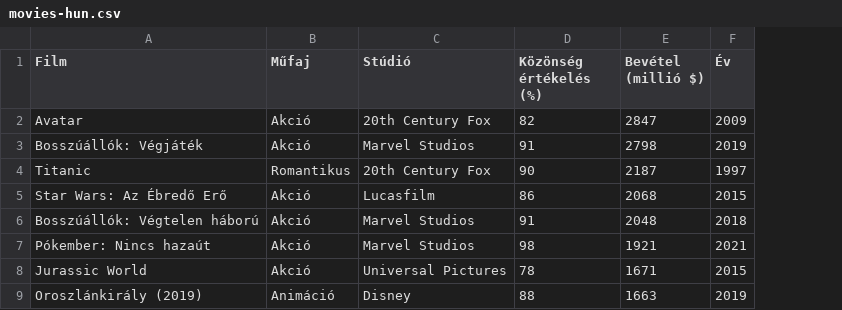
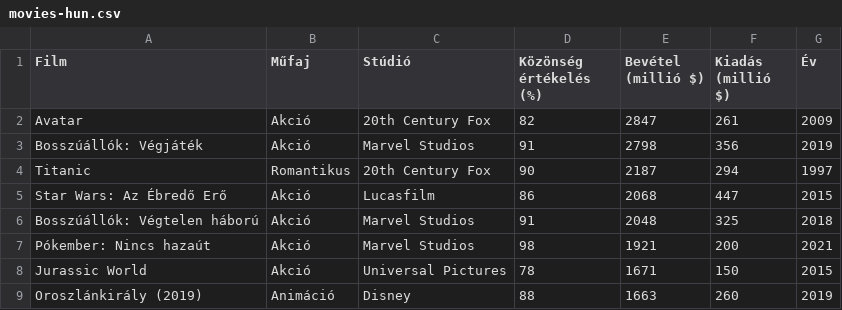
Before and after one commit to rkorom/teaching, a CSV file: csv/movies-hun.csv, drawn as a sheet; only a part is shown; the diff names each change by its address in the sheet, - before the commit and + after, or states it on an @@ line.

Commit message:
Update movies-hun.csv to add release revenue column and populate data

```diff
--- a/csv/movies-hun.csv
+++ b/csv/movies-hun.csv
+column F (Kiadás (millió $)), rows 2-9: 261 | 356 | 294 | 447 | 325 | 200 | 150 | 260
```
